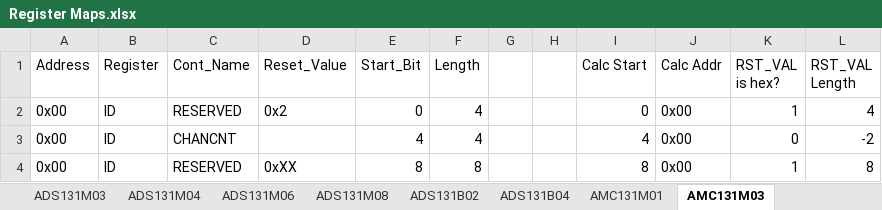
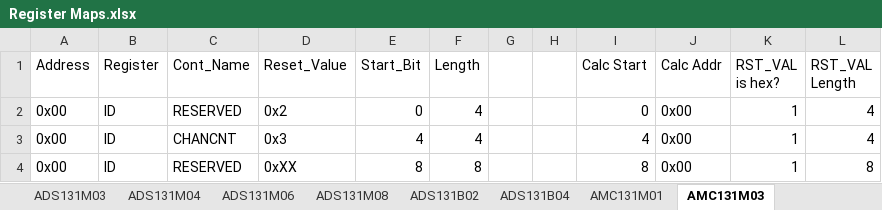
Before and after one commit to Danakil-Industries/Danakil_KiCad_DB, an Excel workbook: Misc Stuff/Library Research/ADCs/AXX131X0X/Register Maps.xlsx, sheet AMC131M03, drawn as a sheet; only a part is shown; values as stored, in another font and other column widths than the file's, no borders; conditional formats not drawn; the diff covers the shown part only; the diff names each change by its address in the sheet, - before the commit and + after, or states it on an @@ line.

```diff
--- a/Misc Stuff/Library Research/ADCs/AXX131X0X/Register Maps.xlsx (sheet AMC131M03)
+++ b/Misc Stuff/Library Research/ADCs/AXX131X0X/Register Maps.xlsx (sheet AMC131M03)
-D3 (Reset_Value): (empty)
+D3 (Reset_Value): 0x3
-K3 (RST_VAL is hex?): 0
+K3 (RST_VAL is hex?): 1
-L3 (RST_VAL Length): -2
+L3 (RST_VAL Length): 4
```
Also changed, not shown: other rows of this sheet.
